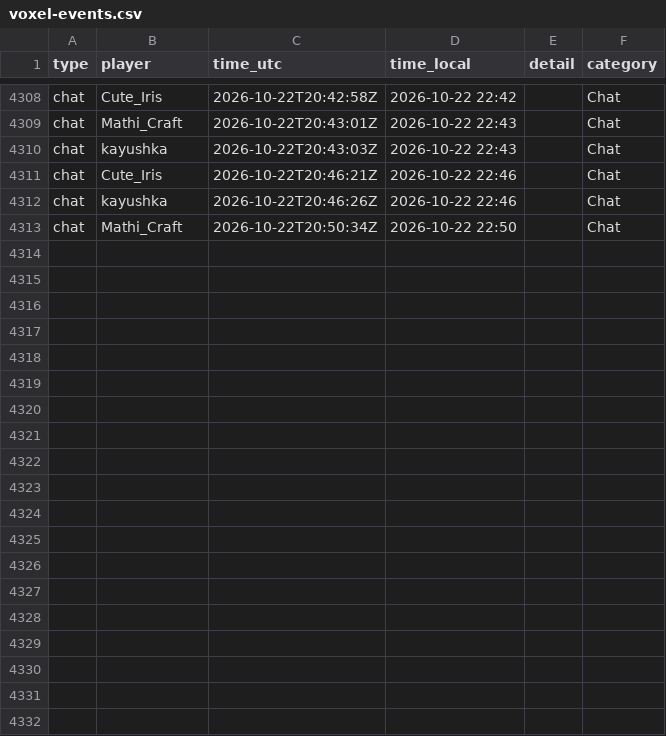
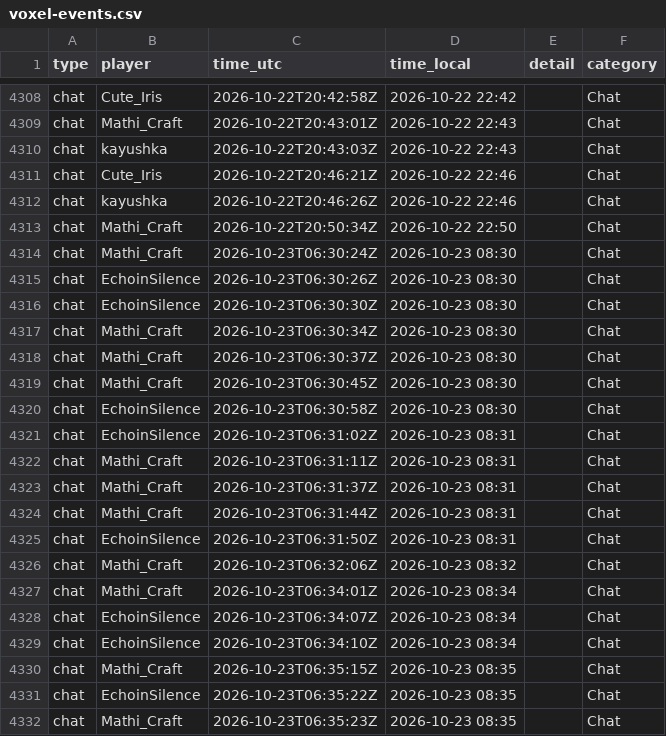
Before and after one commit to mathijsboogaert/Voxel, a CSV file: docs/data/voxel-events.csv, drawn as a sheet; only a part is shown, gaps mark what is left out; the diff covers the shown part only.

```diff
--- a/docs/data/voxel-events.csv
+++ b/docs/data/voxel-events.csv
@@ -4313 +4313,20 @@ chat,kayushka,2026-10-22T20:46:26Z,2026-10-22 22:46,,Chat
 chat,Mathi_Craft,2026-10-22T20:50:34Z,2026-10-22 22:50,,Chat
+chat,Mathi_Craft,2026-10-23T06:30:24Z,2026-10-23 08:30,,Chat
+chat,EchoinSilence,2026-10-23T06:30:26Z,2026-10-23 08:30,,Chat
+chat,EchoinSilence,2026-10-23T06:30:30Z,2026-10-23 08:30,,Chat
+chat,Mathi_Craft,2026-10-23T06:30:34Z,2026-10-23 08:30,,Chat
+chat,Mathi_Craft,2026-10-23T06:30:37Z,2026-10-23 08:30,,Chat
+chat,Mathi_Craft,2026-10-23T06:30:45Z,2026-10-23 08:30,,Chat
+chat,EchoinSilence,2026-10-23T06:30:58Z,2026-10-23 08:30,,Chat
+chat,EchoinSilence,2026-10-23T06:31:02Z,2026-10-23 08:31,,Chat
+chat,Mathi_Craft,2026-10-23T06:31:11Z,2026-10-23 08:31,,Chat
+chat,Mathi_Craft,2026-10-23T06:31:37Z,2026-10-23 08:31,,Chat
+chat,Mathi_Craft,2026-10-23T06:31:44Z,2026-10-23 08:31,,Chat
+chat,EchoinSilence,2026-10-23T06:31:50Z,2026-10-23 08:31,,Chat
+chat,Mathi_Craft,2026-10-23T06:32:06Z,2026-10-23 08:32,,Chat
+chat,Mathi_Craft,2026-10-23T06:34:01Z,2026-10-23 08:34,,Chat
+chat,EchoinSilence,2026-10-23T06:34:07Z,2026-10-23 08:34,,Chat
+chat,EchoinSilence,2026-10-23T06:34:10Z,2026-10-23 08:34,,Chat
+chat,Mathi_Craft,2026-10-23T06:35:15Z,2026-10-23 08:35,,Chat
+chat,EchoinSilence,2026-10-23T06:35:22Z,2026-10-23 08:35,,Chat
+chat,Mathi_Craft,2026-10-23T06:35:23Z,2026-10-23 08:35,,Chat
```
Also changed, not shown: 19 added rows elsewhere in this file, docs/data/afk-history.csv, docs/data/voxel-hourly.csv, 4 other files.
